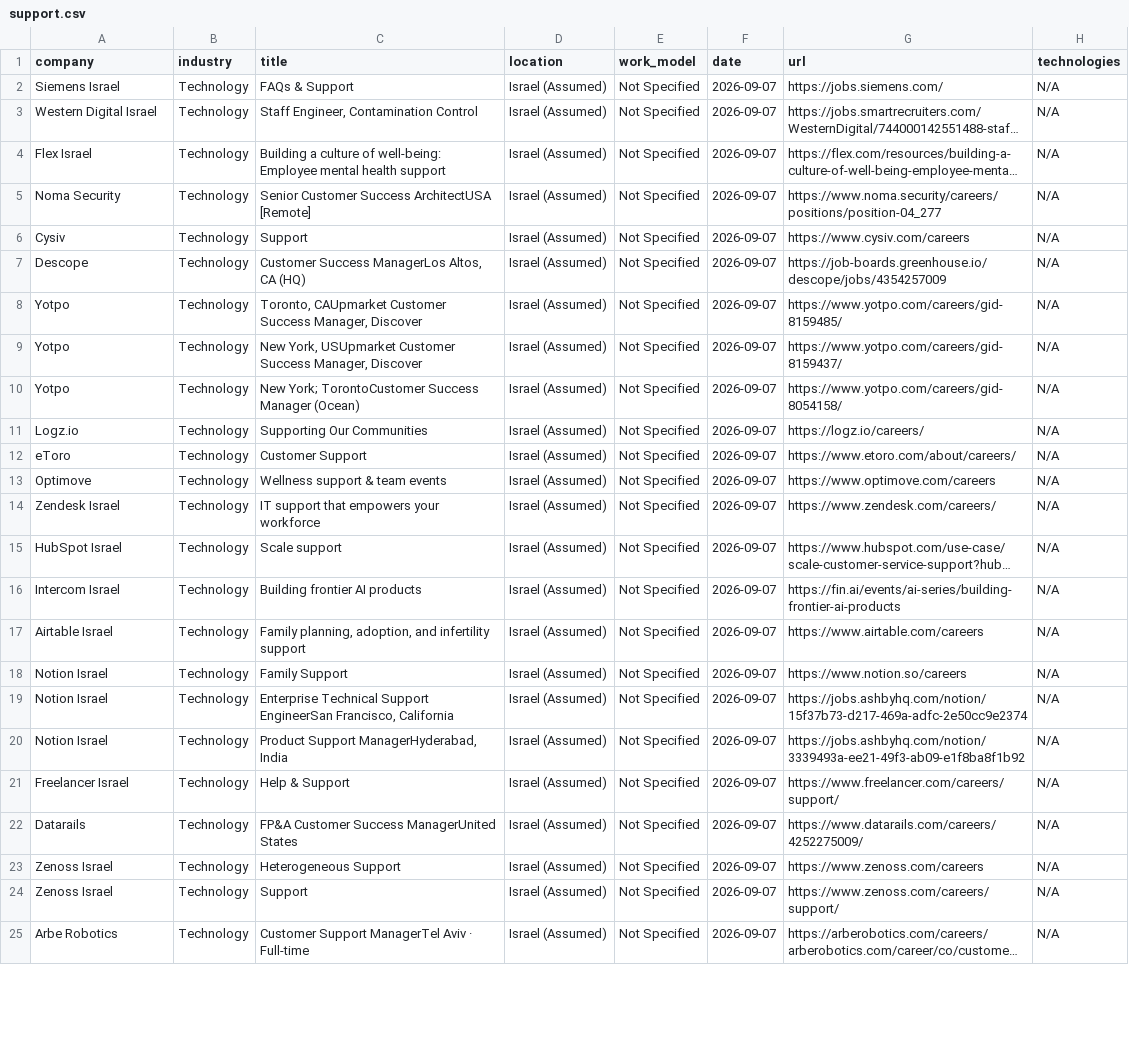
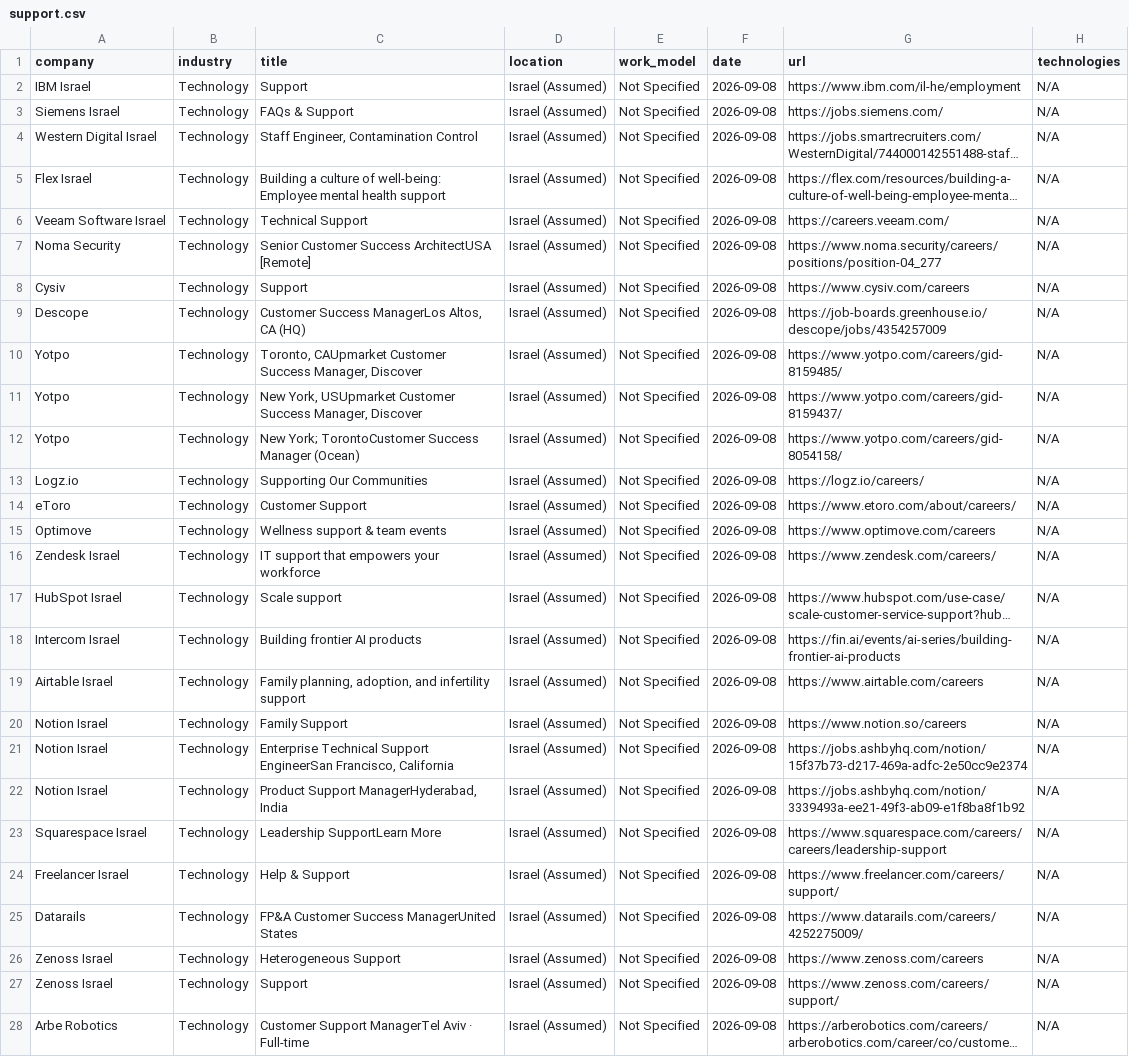
Before and after one commit to SKleeblatt/Kleeblatt-job-board, a CSV file: jobs/support.csv, drawn as a sheet; only a part is shown; long unchanged cells end in …; addresses are those after the commit; the diff covers the shown part only; the diff names each change by its address in the sheet, - before the commit and + after, or states it on an @@ line.

```diff
--- a/jobs/support.csv
+++ b/jobs/support.csv
+row 2: IBM Israel | Technology | Support | Israel (Assumed) | Not Specified | 2026-09-08 | https://www.ibm.com/il-he/employment | N/A
-F3:F5 (date): 2026-09-07
+F3:F5 (date): 2026-09-08
+row 6: Veeam Software Israel | Technology | Technical Support | Israel (Assumed) | Not Specified | 2026-09-08 | https://careers.veeam.com/ | N/A
-F7:F22 (date): 2026-09-07
+F7:F22 (date): 2026-09-08
+row 23: Squarespace Israel | Technology | Leadership SupportLearn More | Israel (Assumed) | Not Specified | 2026-09-08 | https://www.squarespace.com/careers/careers/leadership-support | N/A
-F24:F28 (date): 2026-09-07
+F24:F28 (date): 2026-09-08
```
Also changed, not shown: 2 edited cells elsewhere in this file, jobs/automation.csv, jobs/other.csv, 17 other files.
